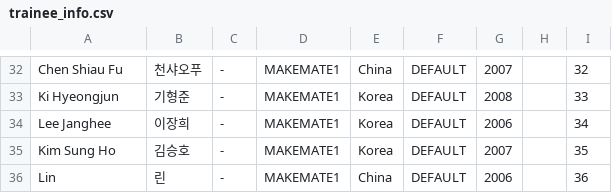
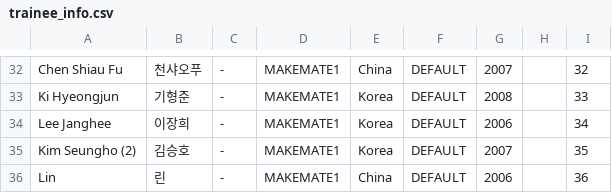
Before and after one commit to makemate1ss/makemate1ss.github.io, a CSV file: trainee_info.csv, drawn as a sheet; only a part is shown, gaps mark what is left out.

```diff
--- a/trainee_info.csv
+++ b/trainee_info.csv
@@ -34,3 +34,3 @@ Ki Hyeongjun,기형준,-,MAKEMATE1,Korea,DEFAULT,2008,,33
 Lee Janghee,이장희,-,MAKEMATE1,Korea,DEFAULT,2006,,34
-Kim Sung Ho,김승호,-,MAKEMATE1,Korea,DEFAULT,2007,,35
+Kim Seungho (2),김승호,-,MAKEMATE1,Korea,DEFAULT,2007,,35
 Lin,린,-,MAKEMATE1,China,DEFAULT,2006,,36
```
Also changed, not shown: 1 other file.
